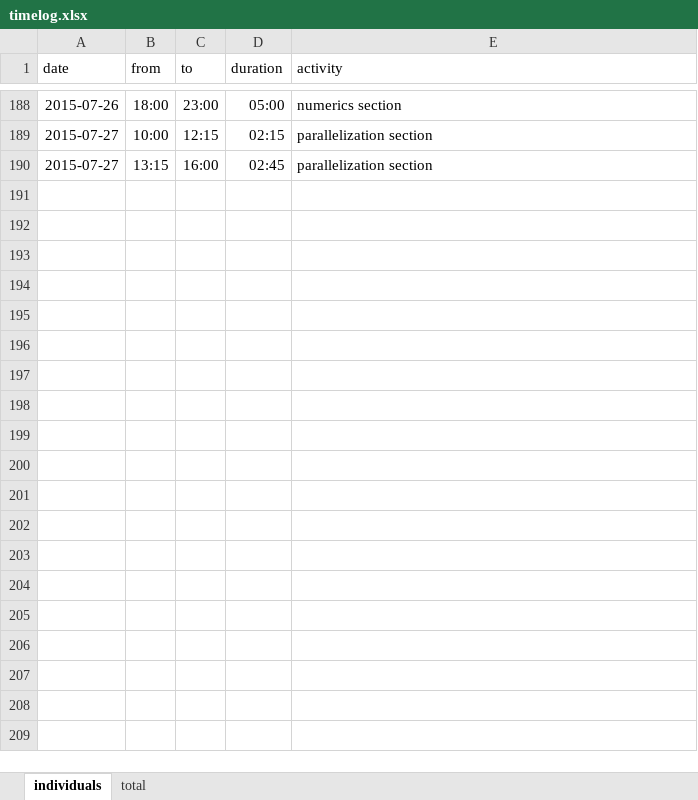
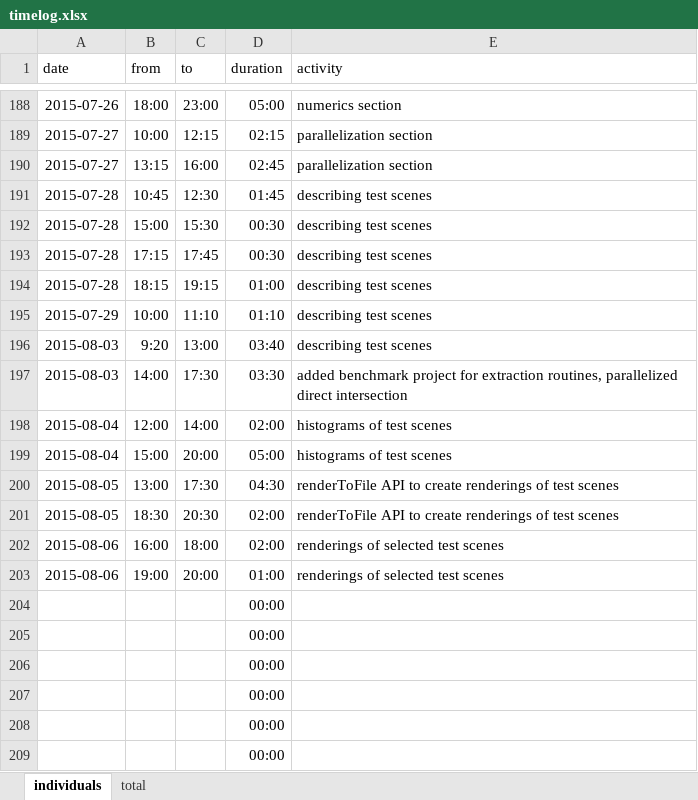
Before and after one commit to bernhardmgruber/master_thesis, an Excel workbook: documents/timelog.xlsx, sheet individuals, drawn as a sheet; only a part is shown, gaps mark what is left out; values as stored, in another font and other column widths than the file's, no borders; the diff covers the shown part only; the diff names each change by its address in the sheet, - before the commit and + after, or states it on an @@ line.

Commit message:
timelog

```diff
--- a/documents/timelog.xlsx (sheet individuals)
+++ b/documents/timelog.xlsx (sheet individuals)
+row 191: 2015-07-28 | 10:45 | 12:30 | 01:45 | describing test scenes
+row 192: 2015-07-28 | 15:00 | 15:30 | 00:30 | describing test scenes
+row 193: 2015-07-28 | 17:15 | 17:45 | 00:30 | describing test scenes
+row 194: 2015-07-28 | 18:15 | 19:15 | 01:00 | describing test scenes
+row 195: 2015-07-29 | 10:00 | 11:10 | 01:10 | describing test scenes
+row 196: 2015-08-03 | 9:20 | 13:00 | 03:40 | describing test scenes
+row 197: 2015-08-03 | 14:00 | 17:30 | 03:30 | added benchmark project for extraction routines, parallelized direct intersection
+row 198: 2015-08-04 | 12:00 | 14:00 | 02:00 | histograms of test scenes
+row 199: 2015-08-04 | 15:00 | 20:00 | 05:00 | histograms of test scenes
+row 200: 2015-08-05 | 13:00 | 17:30 | 04:30 | renderToFile API to create renderings of test scenes
+row 201: 2015-08-05 | 18:30 | 20:30 | 02:00 | renderToFile API to create renderings of test scenes
+row 202: 2015-08-06 | 16:00 | 18:00 | 02:00 | renderings of selected test scenes
+row 203: 2015-08-06 | 19:00 | 20:00 | 01:00 | renderings of selected test scenes
+row 204:  |  |  | 00:00
+row 205:  |  |  | 00:00
+row 206:  |  |  | 00:00
+row 207:  |  |  | 00:00
+row 208:  |  |  | 00:00
+row 209:  |  |  | 00:00
```
Also changed, not shown: 48 added rows elsewhere in this sheet, sheet total.
